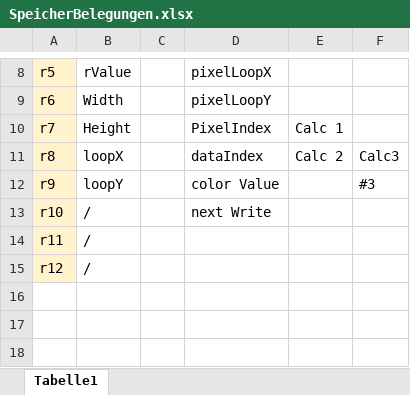
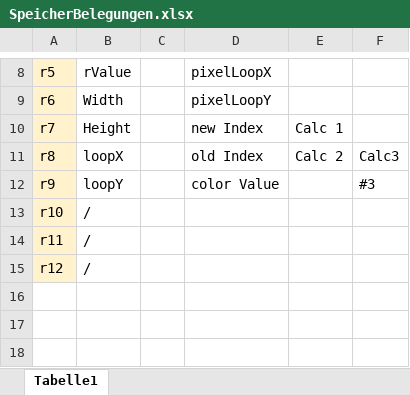
Before and after one commit to RobinOstner/bestASP, an Excel workbook: SpeicherBelegungen.xlsx, sheet Tabelle1, drawn as a sheet; only a part is shown, gaps mark what is left out; values as stored, in another font and other column widths than the file's, no borders; the diff names each change by its address in the sheet, - before the commit and + after, or states it on an @@ line.

```diff
--- a/SpeicherBelegungen.xlsx (sheet Tabelle1)
+++ b/SpeicherBelegungen.xlsx (sheet Tabelle1)
-D10: PixelIndex
+D10: new Index
-D11: dataIndex
+D11: old Index
-D13: next Write
+D13: (empty)
```
Also changed, not shown: 1 other file.
